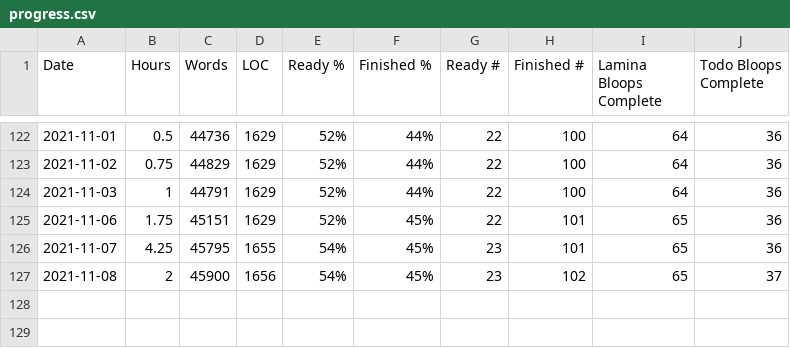
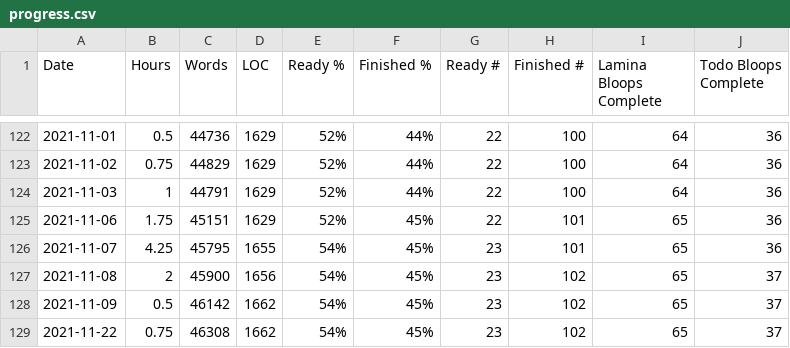
Before and after one commit to tobek/laminae, a CSV file: utils/progress.csv, drawn as a sheet; only a part is shown, gaps mark what is left out; the diff names each change by its address in the sheet, - before the commit and + after, or states it on an @@ line.

```diff
--- a/utils/progress.csv
+++ b/utils/progress.csv
+row 128: 2021-11-09 | 0.5 | 46142 | 1662 | 54% | 45% | 23 | 102 | 65 | 37
+row 129: 2021-11-22 | 0.75 | 46308 | 1662 | 54% | 45% | 23 | 102 | 65 | 37
```
Also changed, not shown: 7 other files.
